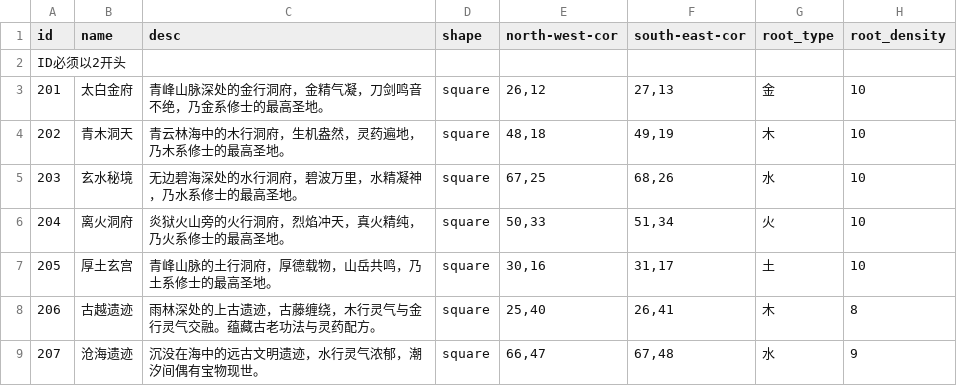
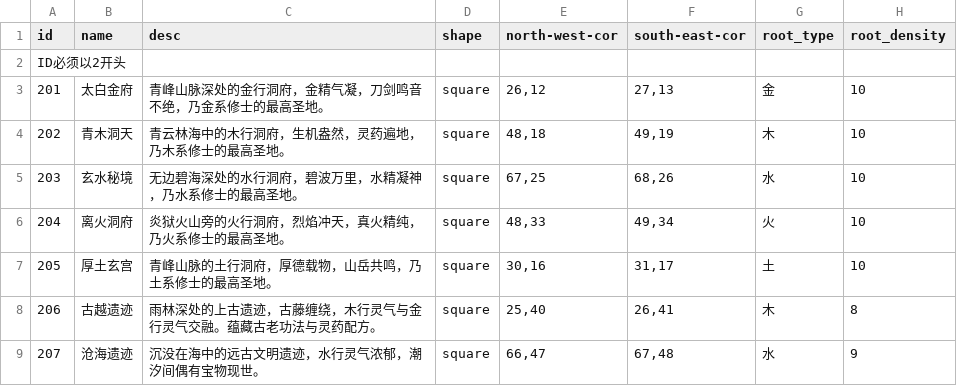
Before and after one commit to 4thfever/cultivation-world-simulator, a CSV file: static/game_configs/cultivate_region.csv, drawn as a sheet.

```diff
--- a/static/game_configs/cultivate_region.csv
+++ b/static/game_configs/cultivate_region.csv
@@ -5,3 +5,3 @@ id,name,desc,shape,north-west-cor,south-east-cor,root_type,root_density
 203,玄水秘境,无边碧海深处的水行洞府，碧波万里，水精凝神，乃水系修士的最高圣地。,square,"67,25","68,26",水,10
-204,离火洞府,炎狱火山旁的火行洞府，烈焰冲天，真火精纯，乃火系修士的最高圣地。,square,"50,33","51,34",火,10
+204,离火洞府,炎狱火山旁的火行洞府，烈焰冲天，真火精纯，乃火系修士的最高圣地。,square,"48,33","49,34",火,10
 205,厚土玄宫,青峰山脉的土行洞府，厚德载物，山岳共鸣，乃土系修士的最高圣地。,square,"30,16","31,17",土,10
```
Also changed, not shown: static/game_configs/persona.csv, static/game_configs/sect.csv, 2 other files.
